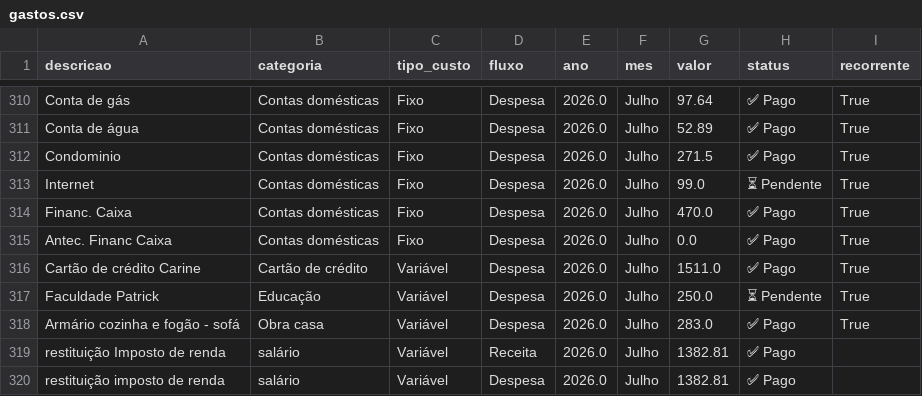
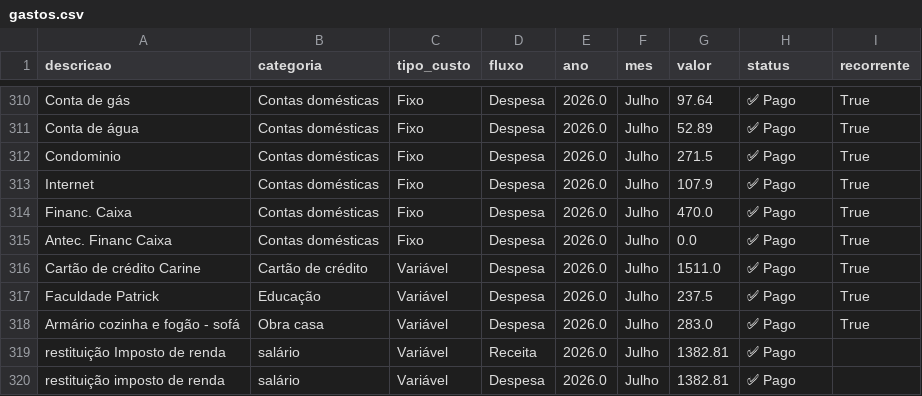
Before and after one commit to PatrickBravo10/Investimentos, a CSV file: gastos.csv, drawn as a sheet; only a part is shown, gaps mark what is left out.

Commit message:
Save Julho

```diff
--- a/gastos.csv
+++ b/gastos.csv
@@ -312,3 +312,3 @@ Conta de água,Contas domésticas,Fixo,Despesa,2026.0,Julho,52.89,✅ Pago,True
 Condominio,Contas domésticas,Fixo,Despesa,2026.0,Julho,271.5,✅ Pago,True
-Internet,Contas domésticas,Fixo,Despesa,2026.0,Julho,99.0,⏳ Pendente,True
+Internet,Contas domésticas,Fixo,Despesa,2026.0,Julho,107.9,✅ Pago,True
 Financ. Caixa,Contas domésticas,Fixo,Despesa,2026.0,Julho,470.0,✅ Pago,True
@@ -316,3 +316,3 @@ Antec. Financ Caixa,Contas domésticas,Fixo,Despesa,2026.0,Julho,0.0,✅ Pago,Tr
 Cartão de crédito Carine,Cartão de crédito,Variável,Despesa,2026.0,Julho,1511.0,✅ Pago,True
-Faculdade Patrick,Educação,Variável,Despesa,2026.0,Julho,250.0,⏳ Pendente,True
+Faculdade Patrick,Educação,Variável,Despesa,2026.0,Julho,237.5,✅ Pago,True
 Armário cozinha e fogão - sofá,Obra casa,Variável,Despesa,2026.0,Julho,283.0,✅ Pago,True
```
